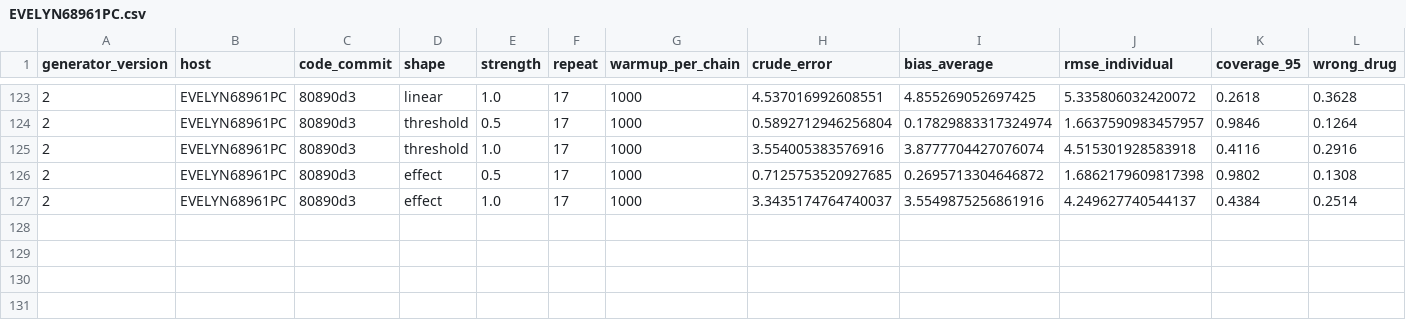
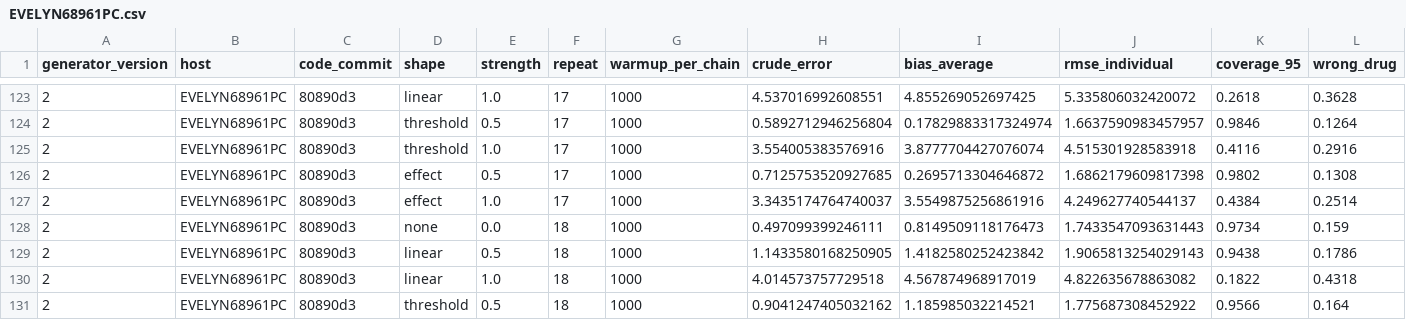
Before and after one commit to Evelyn68961/hidden-confounding-stress-test, a CSV file: results/generator-v2/forest_warmup_1000/EVELYN68961PC.csv, drawn as a sheet; only a part is shown, gaps mark what is left out; rows hold the shown columns only; the diff names each change by its address in the sheet, - before the commit and + after, or states it on an @@ line.

```diff
--- a/results/generator-v2/forest_warmup_1000/EVELYN68961PC.csv
+++ b/results/generator-v2/forest_warmup_1000/EVELYN68961PC.csv
+row 128: 2 | EVELYN68961PC | 80890d3 | none | 0.0 | 18 | 1000 | 0.497099399246111 | 0.8149509118176473 | 1.7433547093631443 | 0.9734 | 0.159
+row 129: 2 | EVELYN68961PC | 80890d3 | linear | 0.5 | 18 | 1000 | 1.1433580168250905 | 1.4182580252423842 | 1.9065813254029143 | 0.9438 | 0.1786
+row 130: 2 | EVELYN68961PC | 80890d3 | linear | 1.0 | 18 | 1000 | 4.014573757729518 | 4.567874968917019 | 4.822635678863082 | 0.1822 | 0.4318
+row 131: 2 | EVELYN68961PC | 80890d3 | threshold | 0.5 | 18 | 1000 | 0.9041247405032162 | 1.185985032214521 | 1.775687308452922 | 0.9566 | 0.164
```
Also changed, not shown: 1 other file.
